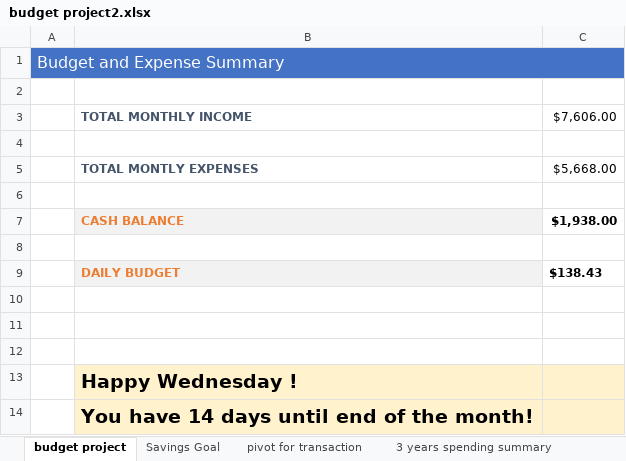
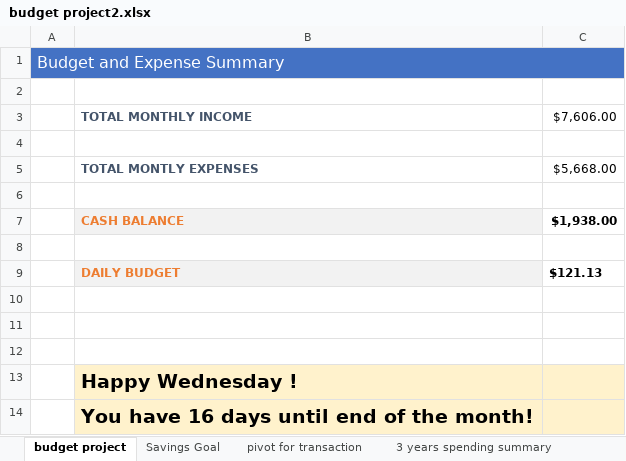
Before and after one commit to smyadnr/Projects, an Excel workbook: budget project2.xlsx, sheet budget project, drawn as a sheet; values as stored, in another font and other column widths than the file's, no borders; charts and pictures not drawn; the diff names each change by its address in the sheet, - before the commit and + after, or states it on an @@ line.

```diff
--- a/budget project2.xlsx (sheet budget project)
+++ b/budget project2.xlsx (sheet budget project)
-C9: $138.43
+C9: $121.13
-B14: You have 14 days until end of the month!
+B14: You have 16 days until end of the month!
```
Also changed, not shown: sheet Savings Goal, charts or pictures, 3 other files.
